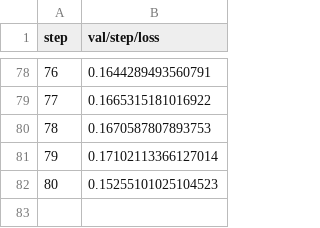
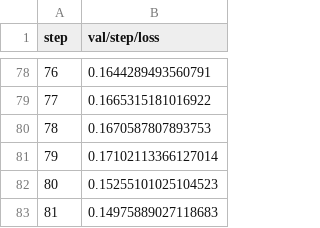
Before and after one commit to jellebouwman/lstm_seq2seq, a TSV file: results/plots/metrics/val/step/loss.tsv, drawn as a sheet; only a part is shown, gaps mark what is left out.

```diff
--- a/results/plots/metrics/val/step/loss.tsv
+++ b/results/plots/metrics/val/step/loss.tsv
@@ -82 +82,2 @@ step	val/step/loss
 80	0.15255101025104523
+81	0.14975889027118683
```
Also changed, not shown: results/plots/metrics/val/step/acc.tsv, 2 other files.
